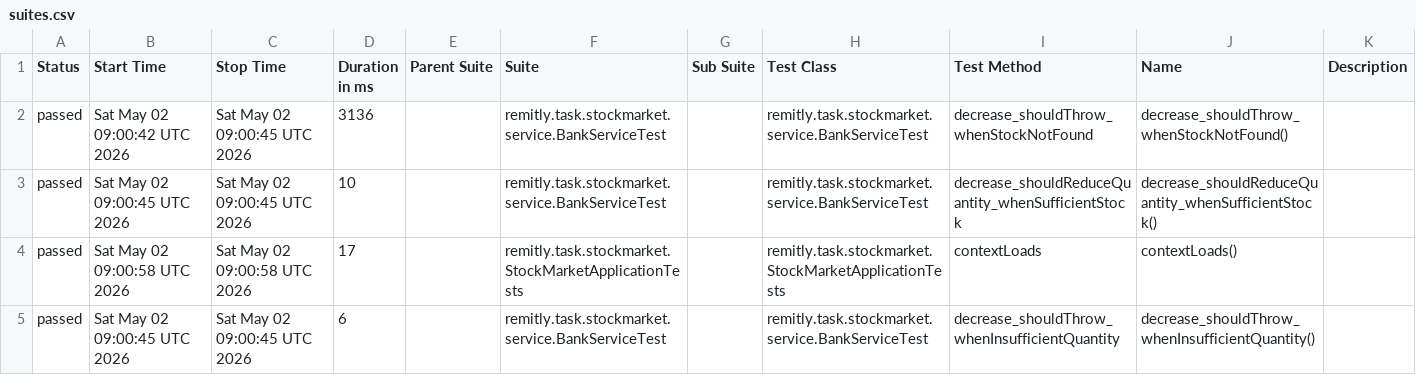
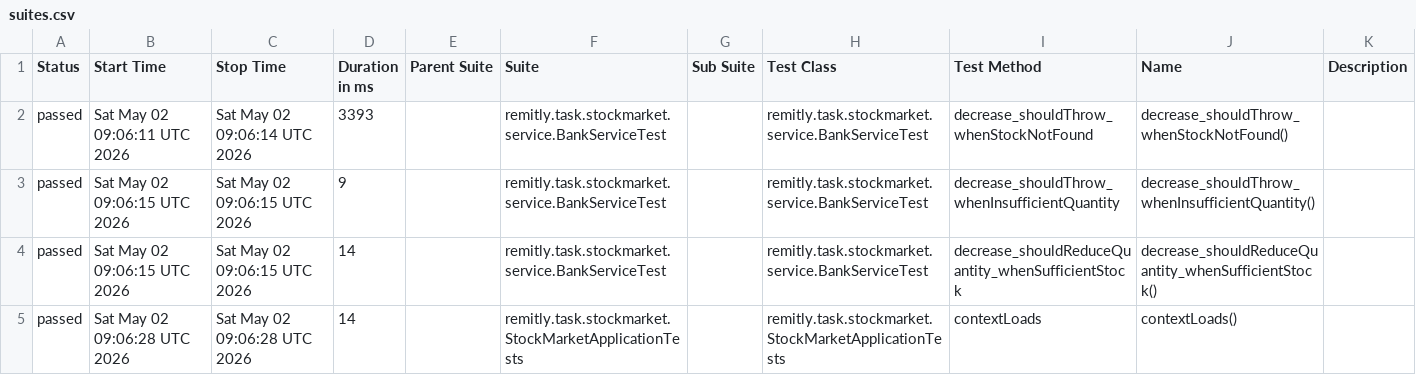
Before and after one commit to Mikosztyla/stock-market, a CSV file: allure-history/data/suites.csv, drawn as a sheet.

```diff
--- a/allure-history/data/suites.csv
+++ b/allure-history/data/suites.csv
@@ -1,5 +1,5 @@
 "Status","Start Time","Stop Time","Duration in ms","Parent Suite","Suite","Sub Suite","Test Class","Test Method","Name","Description"
-"passed","Sat May 02 09:00:42 UTC 2026","Sat May 02 09:00:45 UTC 2026","3136","","remitly.task.stockmarket.service.BankServiceTest","","remitly.task.stockmarket.service.BankServiceTest","decrease_shouldThrow_whenStockNotFound","decrease_shouldThrow_whenStockNotFound()",""
-"passed","Sat May 02 09:00:45 UTC 2026","Sat May 02 09:00:45 UTC 2026","10","","remitly.task.stockmarket.service.BankServiceTest","","remitly.task.stockmarket.service.BankServiceTest","decrease_shouldReduceQuantity_whenSufficientStock","decrease_shouldReduceQuantity_whenSufficientStock()",""
-"passed","Sat May 02 09:00:58 UTC 2026","Sat May 02 09:00:58 UTC 2026","17","","remitly.task.stockmarket.StockMarketApplicationTests","","remitly.task.stockmarket.StockMarketApplicationTests","contextLoads","contextLoads()",""
-"passed","Sat May 02 09:00:45 UTC 2026","Sat May 02 09:00:45 UTC 2026","6","","remitly.task.stockmarket.service.BankServiceTest","","remitly.task.stockmarket.service.BankServiceTest","decrease_shouldThrow_whenInsufficientQuantity","decrease_shouldThrow_whenInsufficientQuantity()",""
+"passed","Sat May 02 09:06:11 UTC 2026","Sat May 02 09:06:14 UTC 2026","3393","","remitly.task.stockmarket.service.BankServiceTest","","remitly.task.stockmarket.service.BankServiceTest","decrease_shouldThrow_whenStockNotFound","decrease_shouldThrow_whenStockNotFound()",""
+"passed","Sat May 02 09:06:15 UTC 2026","Sat May 02 09:06:15 UTC 2026","9","","remitly.task.stockmarket.service.BankServiceTest","","remitly.task.stockmarket.service.BankServiceTest","decrease_shouldThrow_whenInsufficientQuantity","decrease_shouldThrow_whenInsufficientQuantity()",""
+"passed","Sat May 02 09:06:15 UTC 2026","Sat May 02 09:06:15 UTC 2026","14","","remitly.task.stockmarket.service.BankServiceTest","","remitly.task.stockmarket.service.BankServiceTest","decrease_shouldReduceQuantity_whenSufficientStock","decrease_shouldReduceQuantity_whenSufficientStock()",""
+"passed","Sat May 02 09:06:28 UTC 2026","Sat May 02 09:06:28 UTC 2026","14","","remitly.task.stockmarket.StockMarketApplicationTests","","remitly.task.stockmarket.StockMarketApplicationTests","contextLoads","contextLoads()",""
```
Also changed, not shown: 28 other files.
